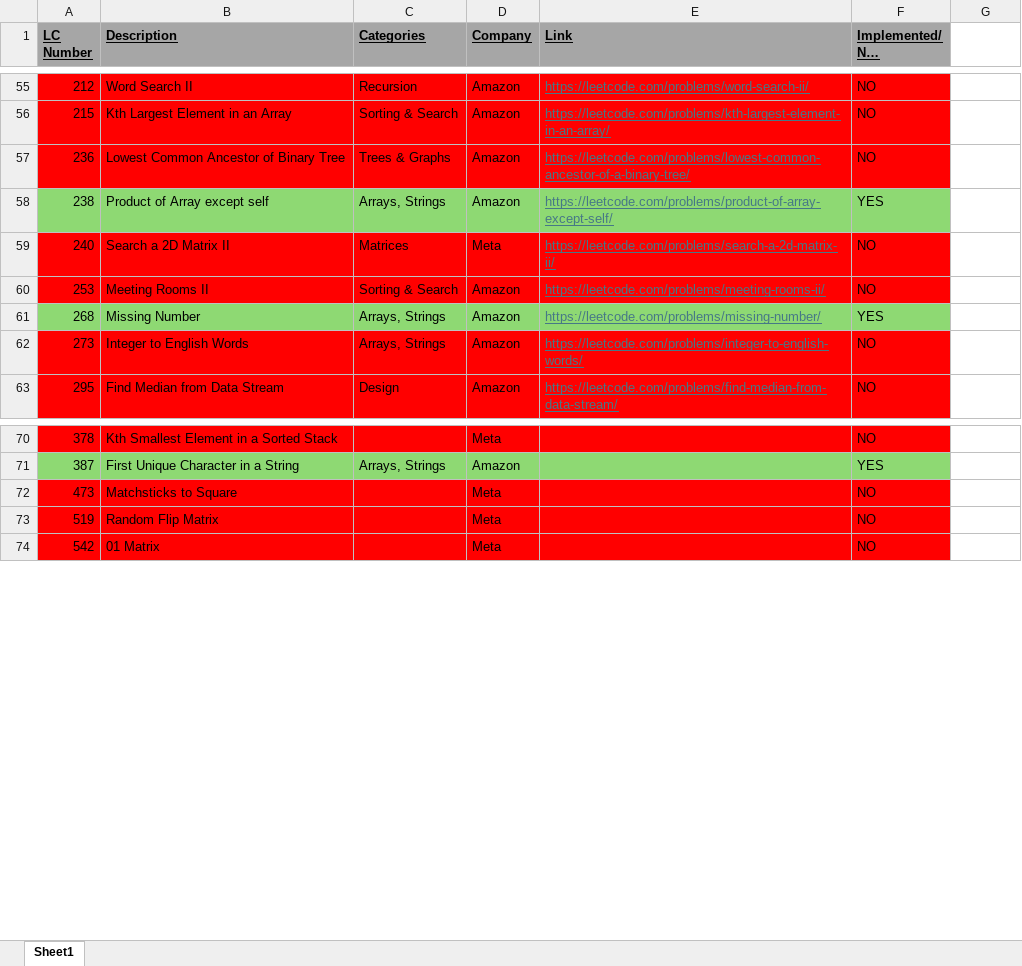
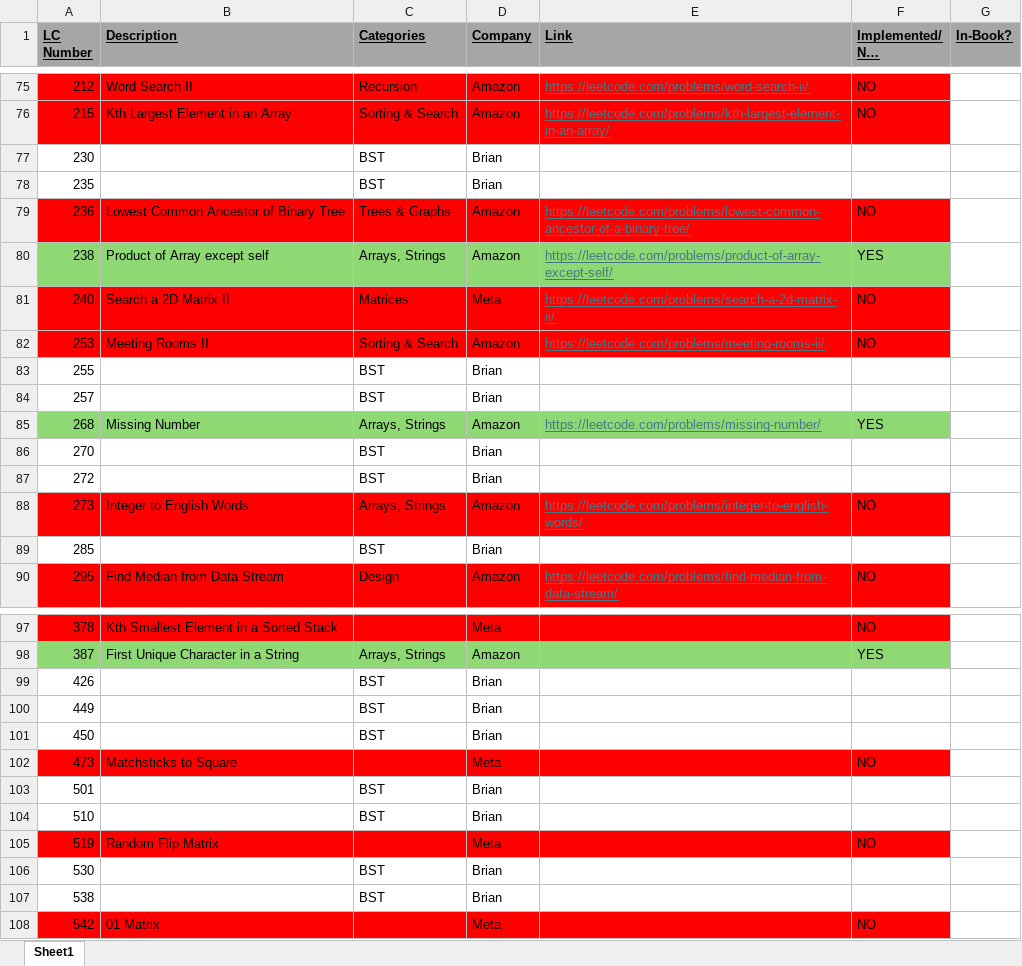
Before and after one commit to TransformerAI/transformerai-the-transfomerai-engineer, an Excel workbook: projects/The-LeetCode-Engineer/CurrentStatus.xlsx, sheet Sheet1, drawn as a sheet; only a part is shown, gaps mark what is left out; long unchanged cells end in …; values as stored, in another font and other column widths than the file's, no borders; the diff covers the shown part only; the diff names each change by its address in the sheet, - before the commit and + after, or states it on an @@ line.

```diff
--- a/projects/The-LeetCode-Engineer/CurrentStatus.xlsx (sheet Sheet1)
+++ b/projects/The-LeetCode-Engineer/CurrentStatus.xlsx (sheet Sheet1)
-G1: (empty)
+G1: In-Book?
-G1 fill: none
+G1 fill: #A6A6A6
+row 77: 230 |  | BST | Brian
+row 78: 235 |  | BST | Brian
+row 83: 255 |  | BST | Brian
+row 84: 257 |  | BST | Brian
+row 86: 270 |  | BST | Brian
+row 87: 272 |  | BST | Brian
+row 89: 285 |  | BST | Brian
+row 99: 426 |  | BST | Brian
+row 100: 449 |  | BST | Brian
+row 101: 450 |  | BST | Brian
+row 103: 501 |  | BST | Brian
+row 104: 510 |  | BST | Brian
+row 106: 530 |  | BST | Brian
+row 107: 538 |  | BST | Brian
```
Also changed, not shown: 41 added rows, 4 edited cells and cell formats elsewhere in this sheet.
